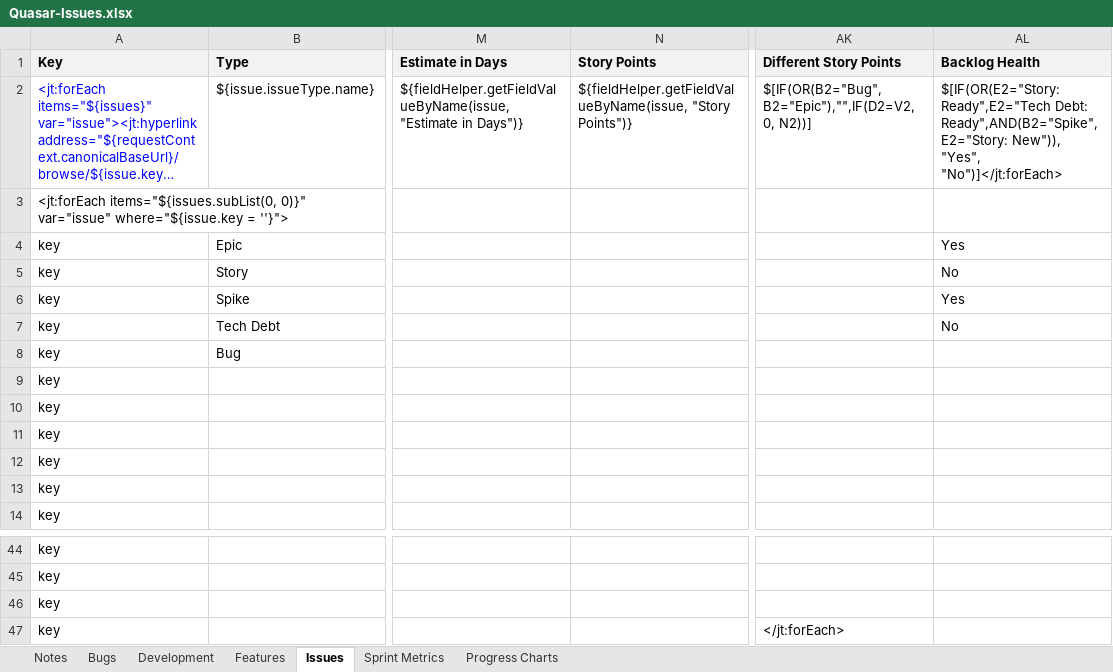
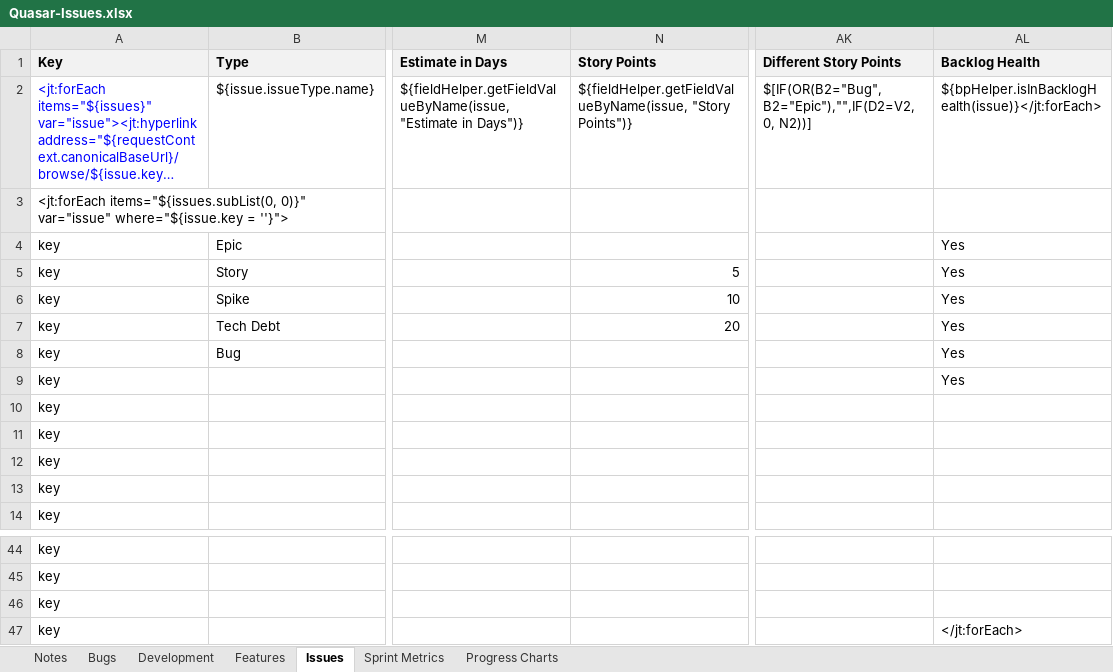
Before and after one commit to folomeshin/etc, an Excel workbook: blueprint-jira-better-excel/Quasar-Issues.xlsx, sheet Issues, drawn as a sheet; only a part is shown, gaps mark what is left out; long unchanged cells end in …; values as stored, in another font and other column widths than the file's, no borders; the diff names each change by its address in the sheet, - before the commit and + after, or states it on an @@ line.

```diff
--- a/blueprint-jira-better-excel/Quasar-Issues.xlsx (sheet Issues)
+++ b/blueprint-jira-better-excel/Quasar-Issues.xlsx (sheet Issues)
-AL2 (Backlog Health): $[IF(OR(E2="Story: Ready",E2="Tech Debt: Ready",AND(B2="Spike",E2="Story: New")), "Yes", "No")]</jt:forEach>
+AL2 (Backlog Health): ${bpHelper.isInBacklogHealth(issue)}</jt:forEach>
-N5 (Story Points): (empty)
+N5 (Story Points): 5
-AL5 (Backlog Health): No
+AL5 (Backlog Health): Yes
-N6 (Story Points): (empty)
+N6 (Story Points): 10
-N7 (Story Points): (empty)
+N7 (Story Points): 20
-AL7 (Backlog Health): No
+AL7 (Backlog Health): Yes
-AL8:AL9 (Backlog Health): (empty)
+AL8:AL9 (Backlog Health): Yes
-AK47 (Different Story Points): </jt:forEach>
+AK47 (Different Story Points): (empty)
-AL47 (Backlog Health): (empty)
+AL47 (Backlog Health): </jt:forEach>
```
Also changed, not shown: sheet Development, blueprint-jira-better-excel/_Current-Release-Dashboard.xlsx, 1 other file.
